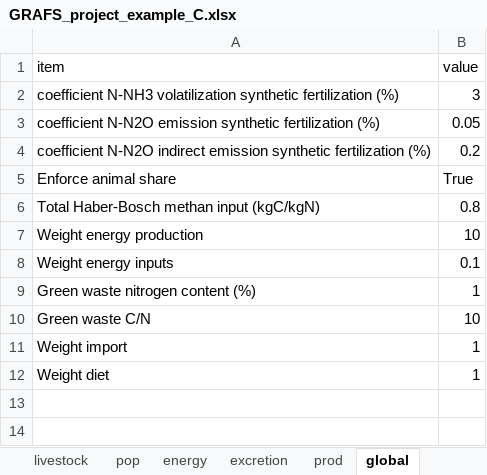
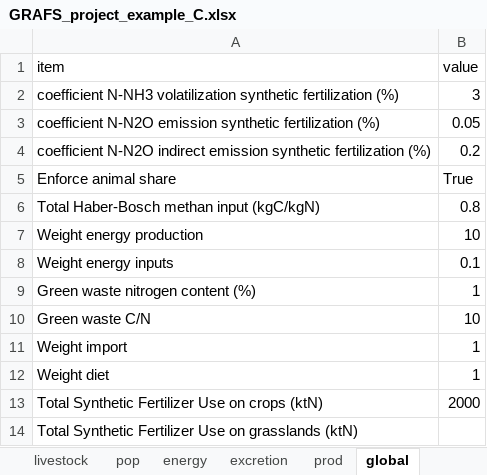
Before and after one commit to AdrienFausteGay/GRAFS-E, an Excel workbook: example/GRAFS_project_example_C.xlsx, sheet global, drawn as a sheet; values as stored, in another font and other column widths than the file's, no borders; the diff names each change by its address in the sheet, - before the commit and + after, or states it on an @@ line.

```diff
--- a/example/GRAFS_project_example_C.xlsx (sheet global)
+++ b/example/GRAFS_project_example_C.xlsx (sheet global)
+row 13: Total Synthetic Fertilizer Use on crops (ktN) | 2000
+row 14: Total Synthetic Fertilizer Use on grasslands (ktN)
```
Also changed, not shown: sheet crops, sheet excretion, example/GRAFS_data_example_C.xlsx, 8 other files.
